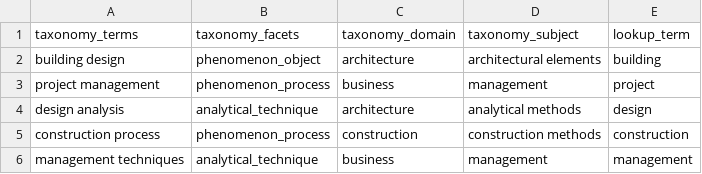
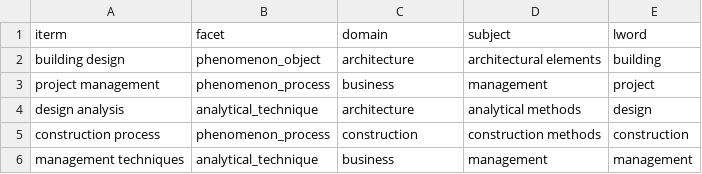
Before and after one commit to will-hughes/arcomtest, a CSV file: archives/arcomt/taxonomy_common_test.csv, drawn as a sheet; only a part is shown.

Commit message:
Update taxonomy_common_test.csv
Changed column headings to match new variable defns

```diff
--- a/archives/arcomt/taxonomy_common_test.csv
+++ b/archives/arcomt/taxonomy_common_test.csv
@@ -1,2 +1,2 @@
-taxonomy_terms,taxonomy_facets,taxonomy_domain,taxonomy_subject,lookup_term
+iterm,facet,domain,subject,lword
 building design,phenomenon_object,architecture,architectural elements,building
```
